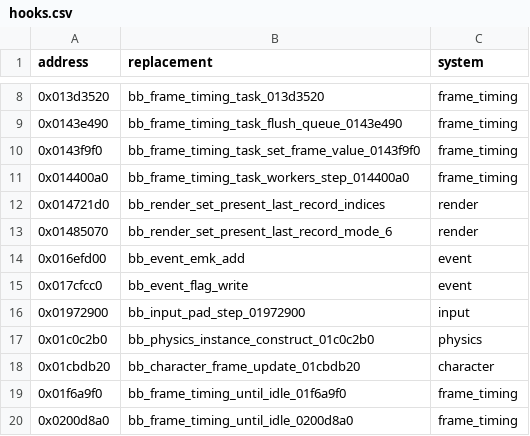
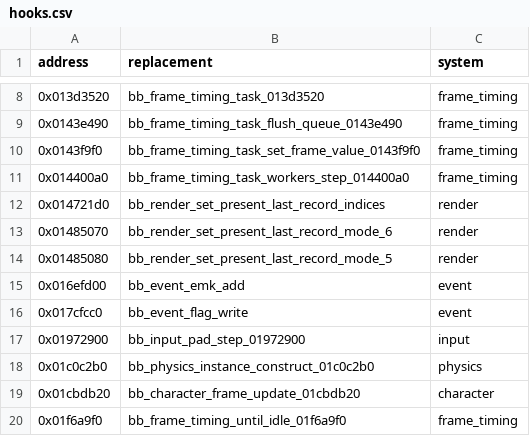
Before and after one commit to evill33t/Paleblood, a CSV file: game/hooks.csv, drawn as a sheet; only a part is shown, gaps mark what is left out; the shorter side is filled out with more unchanged rows; the diff names each change by its address in the sheet, - before the commit and + after, or states it on an @@ line.

```diff
--- a/game/hooks.csv
+++ b/game/hooks.csv
+row 14: 0x01485080 | bb_render_set_present_last_record_mode_5 | render
```
Also changed, not shown: symbols/functions.csv, 3 other files.
